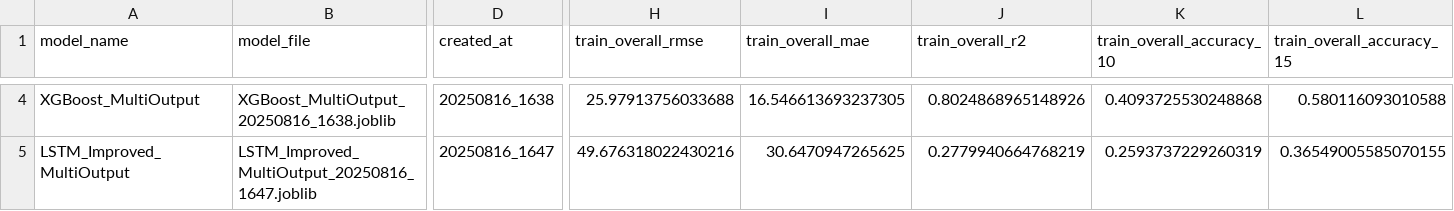
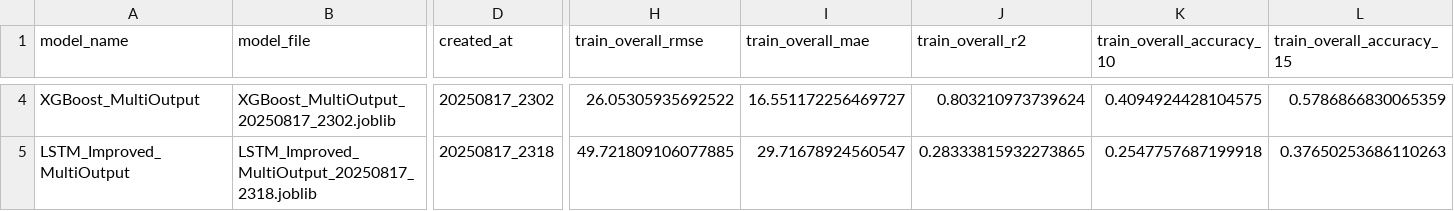
Before and after one commit to zunairakhan123/Pearls_AQI_Prediction, a CSV file: models/model_registry.csv, drawn as a sheet; only a part is shown, gaps mark what is left out; the diff covers the shown part only; the diff names each change by its address in the sheet, - before the commit and + after, or states it on an @@ line.

```diff
--- a/models/model_registry.csv
+++ b/models/model_registry.csv
-B4 (model_file): XGBoost_MultiOutput_20250816_1638.joblib
+B4 (model_file): XGBoost_MultiOutput_20250817_2302.joblib
-D4 (created_at): 20250816_1638
+D4 (created_at): 20250817_2302
-H4 (train_overall_rmse): 25.97913756033688
+H4 (train_overall_rmse): 26.05305935692522
-I4 (train_overall_mae): 16.546613693237305
+I4 (train_overall_mae): 16.551172256469727
-J4 (train_overall_r2): 0.8024868965148926
+J4 (train_overall_r2): 0.803210973739624
-K4 (train_overall_accuracy_10): 0.4093725530248868
+K4 (train_overall_accuracy_10): 0.4094924428104575
-L4 (train_overall_accuracy_15): 0.580116093010588
+L4 (train_overall_accuracy_15): 0.5786866830065359
-B5 (model_file): LSTM_Improved_MultiOutput_20250816_1647.joblib
+B5 (model_file): LSTM_Improved_MultiOutput_20250817_2318.joblib
-D5 (created_at): 20250816_1647
+D5 (created_at): 20250817_2318
-H5 (train_overall_rmse): 49.676318022430216
+H5 (train_overall_rmse): 49.721809106077885
-I5 (train_overall_mae): 30.6470947265625
+I5 (train_overall_mae): 29.71678924560547
-J5 (train_overall_r2): 0.2779940664768219
+J5 (train_overall_r2): 0.28333815932273865
-K5 (train_overall_accuracy_10): 0.2593737229260319
+K5 (train_overall_accuracy_10): 0.2547757687199918
-L5 (train_overall_accuracy_15): 0.36549005585070155
+L5 (train_overall_accuracy_15): 0.37650253686110263
```
Also changed, not shown: 162 edited cells elsewhere in this file, data/predictions/aqi_alerts.csv, data/predictions/latest_predictions.csv, 17 other files.
